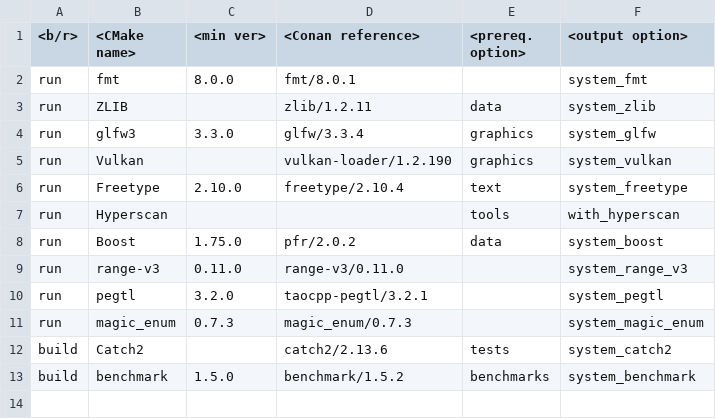
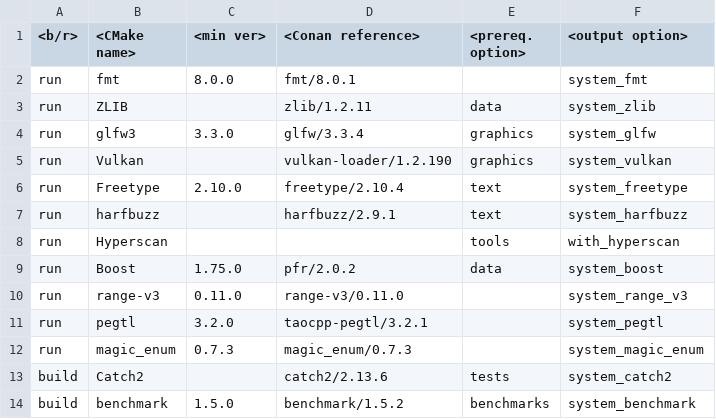
Before and after one commit to rbrich/xcikit, a CSV file: requirements.csv, drawn as a sheet.

Commit message:
[text] use Harfbuzz library for complex text shaping

```diff
--- a/requirements.csv
+++ b/requirements.csv
@@ -6,2 +6,3 @@
  run,   Freetype,   2.10.0,     freetype/2.10.4,        text,               system_freetype
+ run,   harfbuzz,   ,           harfbuzz/2.9.1,         text,               system_harfbuzz
  run,   Hyperscan,  ,           ,                       tools,              with_hyperscan
```
Also changed, not shown: 13 other files.
